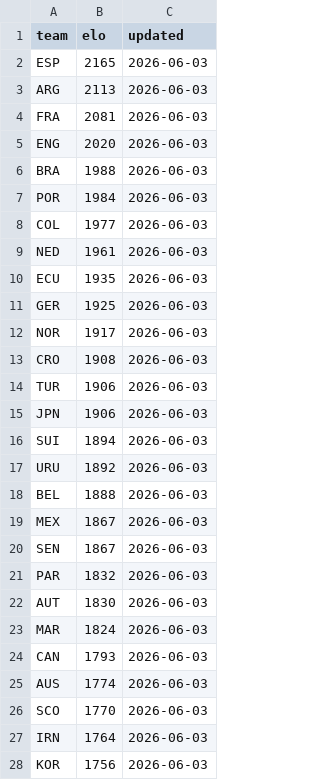
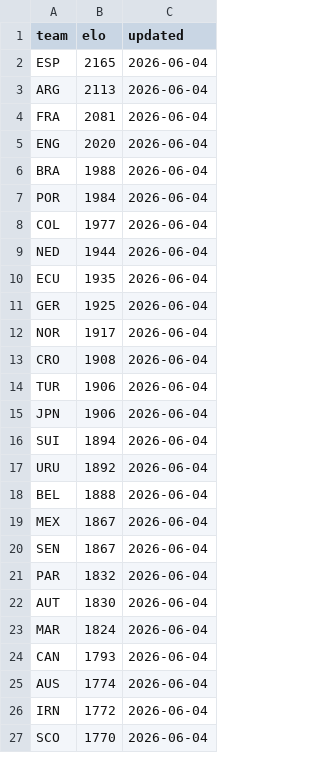
Before and after one commit to galando/world-cup-2026-predictor, a CSV file: scripts/data/elo-snapshot.csv, drawn as a sheet; only a part is shown; the diff covers the shown part only.

Commit message:
chore: update match data 2026-06-04T22:51:45Z

```diff
--- a/scripts/data/elo-snapshot.csv
+++ b/scripts/data/elo-snapshot.csv
@@ -1,28 +1,27 @@
 team,elo,updated
-ESP,2165,2026-06-03
-ARG,2113,2026-06-03
-FRA,2081,2026-06-03
-ENG,2020,2026-06-03
-BRA,1988,2026-06-03
-POR,1984,2026-06-03
-COL,1977,2026-06-03
-NED,1961,2026-06-03
-ECU,1935,2026-06-03
-GER,1925,2026-06-03
-NOR,1917,2026-06-03
-CRO,1908,2026-06-03
-TUR,1906,2026-06-03
-JPN,1906,2026-06-03
-SUI,1894,2026-06-03
-URU,1892,2026-06-03
-BEL,1888,2026-06-03
-MEX,1867,2026-06-03
-SEN,1867,2026-06-03
-PAR,1832,2026-06-03
-AUT,1830,2026-06-03
-MAR,1824,2026-06-03
-CAN,1793,2026-06-03
-AUS,1774,2026-06-03
-SCO,1770,2026-06-03
-IRN,1764,2026-06-03
-KOR,1756,2026-06-03
+ESP,2165,2026-06-04
+ARG,2113,2026-06-04
+FRA,2081,2026-06-04
+ENG,2020,2026-06-04
+BRA,1988,2026-06-04
+POR,1984,2026-06-04
+COL,1977,2026-06-04
+NED,1944,2026-06-04
+ECU,1935,2026-06-04
+GER,1925,2026-06-04
+NOR,1917,2026-06-04
+CRO,1908,2026-06-04
+TUR,1906,2026-06-04
+JPN,1906,2026-06-04
+SUI,1894,2026-06-04
+URU,1892,2026-06-04
+BEL,1888,2026-06-04
+MEX,1867,2026-06-04
+SEN,1867,2026-06-04
+PAR,1832,2026-06-04
+AUT,1830,2026-06-04
+MAR,1824,2026-06-04
+CAN,1793,2026-06-04
+AUS,1774,2026-06-04
+IRN,1772,2026-06-04
+SCO,1770,2026-06-04
```
Also changed, not shown: 3 added rows, 2 removed rows and 23 edited cells elsewhere in this file.
